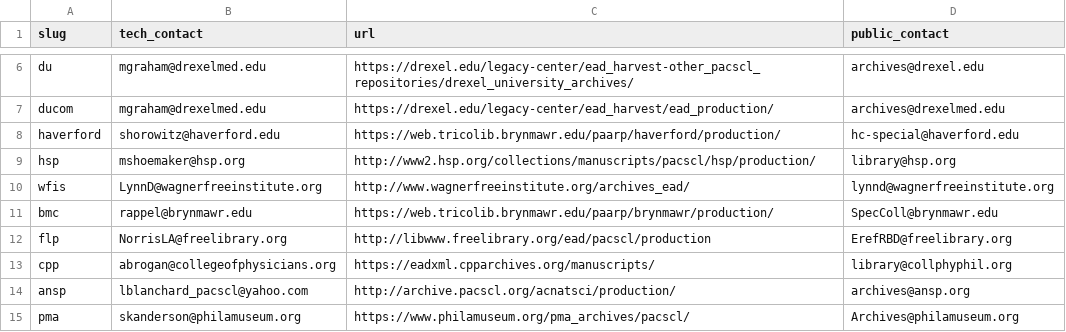
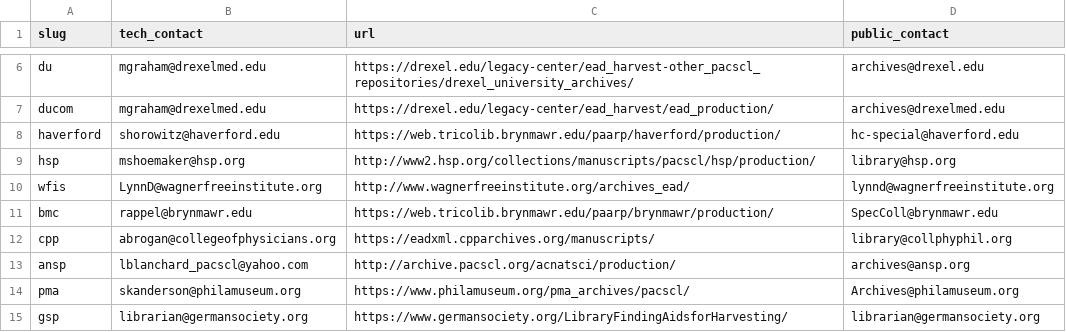
Before and after one commit to upenn-libraries/finding_aids, a CSV file: ansible/roles/finding_aid_discovery/files/src/data/index_endpoints.csv, drawn as a sheet; only a part is shown, gaps mark what is left out; the shorter side is filled out with more unchanged rows; the diff names each change by its address in the sheet, - before the commit and + after, or states it on an @@ line.

Commit message:
remove Free Library of Philadelphia (flp) from list of index endpoints. The URL redirects to their own display of finding aid information. records no longer appear to be harvested into PACSCL. use safe navigation operator when checking path on extracted URLs to avoid errors when no path is present in a URL.

```diff
--- a/ansible/roles/finding_aid_discovery/files/src/data/index_endpoints.csv
+++ b/ansible/roles/finding_aid_discovery/files/src/data/index_endpoints.csv
-row 12: flp | NorrisLA@freelibrary.org | http://libwww.freelibrary.org/ead/pacscl/production | ErefRBD@freelibrary.org
```
Also changed, not shown: 1 other file.
